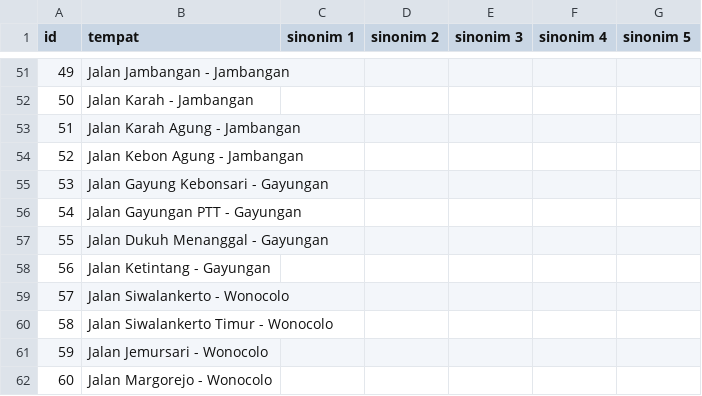
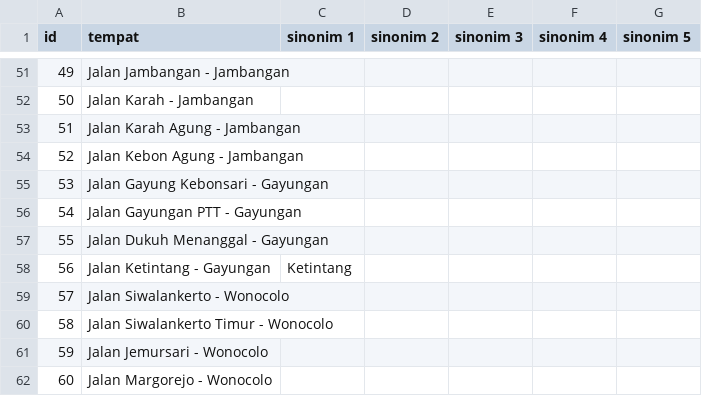
Before and after one commit to RendyAFS/Traffic-Complaint, a CSV file: public/dataset/tempat.csv, drawn as a sheet; only a part is shown, gaps mark what is left out.

```diff
--- a/public/dataset/tempat.csv
+++ b/public/dataset/tempat.csv
@@ -57,3 +57,3 @@ id,tempat,sinonim 1,sinonim 2, sinonim 3,sinonim 4,sinonim 5
 55,Jalan Dukuh Menanggal - Gayungan,,,,,
-56,Jalan Ketintang - Gayungan,,,,,
+56,Jalan Ketintang - Gayungan,Ketintang,,,,
 57,Jalan Siwalankerto - Wonocolo,,,,,
```
Also changed, not shown: 4 other files.
